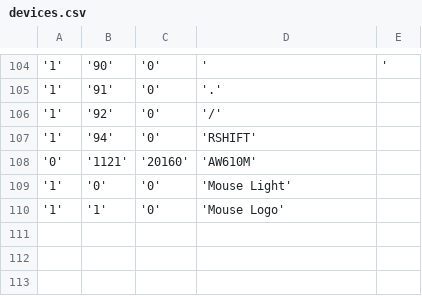
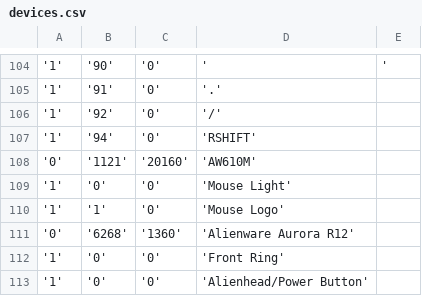
Before and after one commit to T-Troll/alienfx-tools, a CSV file: alienfx-gui/Mappings/devices.csv, drawn as a sheet; only a part is shown, gaps mark what is left out; the diff names each change by its address in the sheet, - before the commit and + after, or states it on an @@ line.

Commit message:
New fan detection, negative temperatures, new device database

```diff
--- a/alienfx-gui/Mappings/devices.csv
+++ b/alienfx-gui/Mappings/devices.csv
+row 111: '0' | '6268' | '1360' | 'Alienware Aurora R12'
+row 112: '1' | '0' | '0' | 'Front Ring'
+row 113: '1' | '0' | '0' | 'Alienhead/Power Button'
```
Also changed, not shown: 22 other files.
